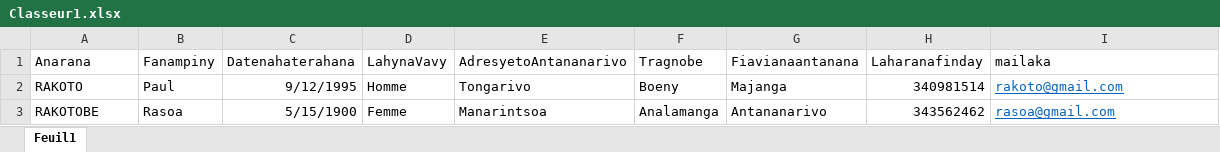
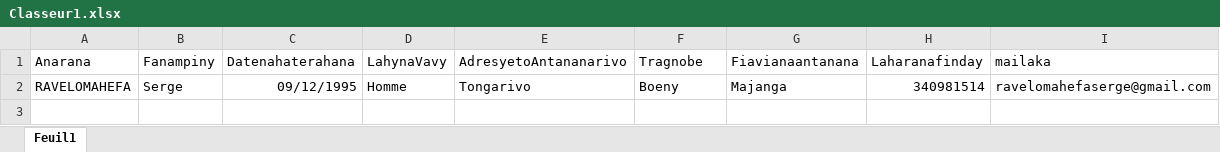
Before and after one commit to Mickael158/Back_MAFANA, an Excel workbook: CSV/Classeur1.xlsx, sheet Feuil1, drawn as a sheet; values as stored, in another font and other column widths than the file's, no borders; the diff names each change by its address in the sheet, - before the commit and + after, or states it on an @@ line.

```diff
--- a/CSV/Classeur1.xlsx (sheet Feuil1)
+++ b/CSV/Classeur1.xlsx (sheet Feuil1)
-A2 (Anarana): RAKOTO
+A2 (Anarana): RAVELOMAHEFA
-B2 (Fanampiny): Paul
+B2 (Fanampiny): Serge
-C2 (Datenahaterahana): 9/12/1995
+C2 (Datenahaterahana): 09/12/1995
-I2 (mailaka): rakoto@gmail.com
+I2 (mailaka): ravelomahefaserge@gmail.com
@@ I2 underline: on → off, text colour: #0563C1 → black @@
-row 3: RAKOTOBE | Rasoa | 5/15/1900 | Femme | Manarintsoa | Analamanga | Antananarivo | 343562462 | rasoa@gmail.com
```
Also changed, not shown: 5 other files.
